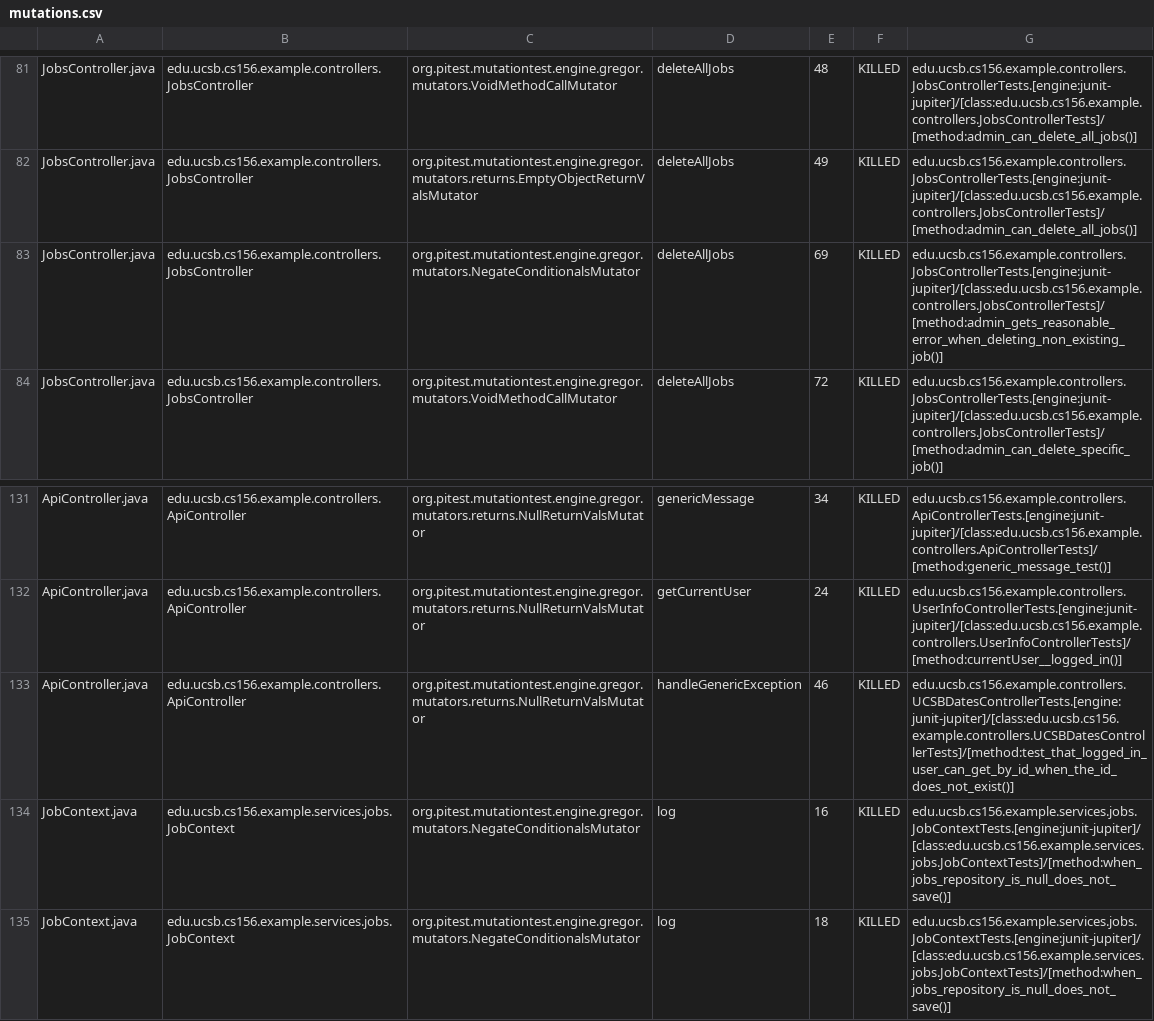
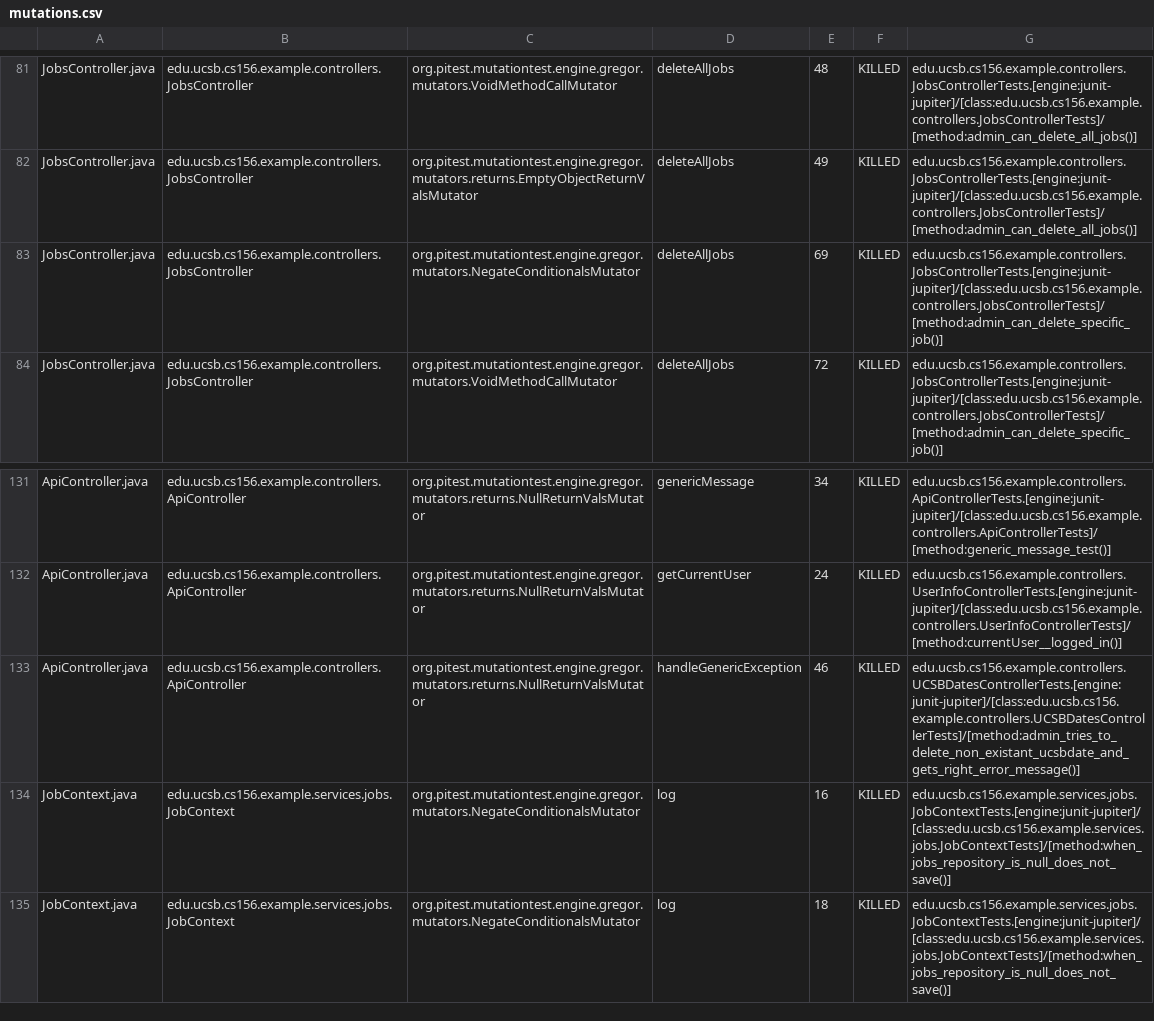
Before and after one commit to ucsb-cs156-f25/team01-f25-12, a CSV file: prs/73/pitest/mutations.csv, drawn as a sheet; only a part is shown, gaps mark what is left out.

Commit message:
Deploying to gh-pages from @ ucsb-cs156-f25/team01-f25-12@b168c08e04b139497780017379f6cca0189a828e 🚀

```diff
--- a/prs/73/pitest/mutations.csv
+++ b/prs/73/pitest/mutations.csv
@@ -82,3 +82,3 @@ JobsController.java,edu.ucsb.cs156.example.controllers.JobsController,org.pitest
 JobsController.java,edu.ucsb.cs156.example.controllers.JobsController,org.pitest.mutationtest.engine.gregor.mutators.returns.EmptyObjectReturnValsMutator,deleteAllJobs,49,KILLED,edu.ucsb.cs156.example.controllers.JobsControllerTests.[engine:junit-jupiter]/[class:edu.ucsb.cs156.example.controllers.JobsControllerTests]/[method:admin_can_delete_all_jobs()]
-JobsController.java,edu.ucsb.cs156.example.controllers.JobsController,org.pitest.mutationtest.engine.gregor.mutators.NegateConditionalsMutator,deleteAllJobs,69,KILLED,edu.ucsb.cs156.example.controllers.JobsControllerTests.[engine:junit-jupiter]/[class:edu.ucsb.cs156.example.controllers.JobsControllerTests]/[method:admin_gets_reasonable_error_when_deleting_non_existing_job()]
+JobsController.java,edu.ucsb.cs156.example.controllers.JobsController,org.pitest.mutationtest.engine.gregor.mutators.NegateConditionalsMutator,deleteAllJobs,69,KILLED,edu.ucsb.cs156.example.controllers.JobsControllerTests.[engine:junit-jupiter]/[class:edu.ucsb.cs156.example.controllers.JobsControllerTests]/[method:admin_can_delete_specific_job()]
 JobsController.java,edu.ucsb.cs156.example.controllers.JobsController,org.pitest.mutationtest.engine.gregor.mutators.VoidMethodCallMutator,deleteAllJobs,72,KILLED,edu.ucsb.cs156.example.controllers.JobsControllerTests.[engine:junit-jupiter]/[class:edu.ucsb.cs156.example.controllers.JobsControllerTests]/[method:admin_can_delete_specific_job()]
@@ -132,3 +132,3 @@ ApiController.java,edu.ucsb.cs156.example.controllers.ApiController,org.pitest.m
 ApiController.java,edu.ucsb.cs156.example.controllers.ApiController,org.pitest.mutationtest.engine.gregor.mutators.returns.NullReturnValsMutator,getCurrentUser,24,KILLED,edu.ucsb.cs156.example.controllers.UserInfoControllerTests.[engine:junit-jupiter]/[class:edu.ucsb.cs156.example.controllers.UserInfoControllerTests]/[method:currentUser__logged_in()]
-ApiController.java,edu.ucsb.cs156.example.controllers.ApiController,org.pitest.mutationtest.engine.gregor.mutators.returns.NullReturnValsMutator,handleGenericException,46,KILLED,edu.ucsb.cs156.example.controllers.UCSBDatesControllerTests.[engine:junit-jupiter]/[class:edu.ucsb.cs156.example.controllers.UCSBDatesControllerTests]/[method:test_that_logged_in_user_can_get_by_id_when_the_id_does_not_exist()]
+ApiController.java,edu.ucsb.cs156.example.controllers.ApiController,org.pitest.mutationtest.engine.gregor.mutators.returns.NullReturnValsMutator,handleGenericException,46,KILLED,edu.ucsb.cs156.example.controllers.UCSBDatesControllerTests.[engine:junit-jupiter]/[class:edu.ucsb.cs156.example.controllers.UCSBDatesControllerTests]/[method:admin_tries_to_delete_non_existant_ucsbdate_and_gets_right_error_message()]
 JobContext.java,edu.ucsb.cs156.example.services.jobs.JobContext,org.pitest.mutationtest.engine.gregor.mutators.NegateConditionalsMutator,log,16,KILLED,edu.ucsb.cs156.example.services.jobs.JobContextTests.[engine:junit-jupiter]/[class:edu.ucsb.cs156.example.services.jobs.JobContextTests]/[method:when_jobs_repository_is_null_does_not_save()]
```
Also changed, not shown: 21 other files.
